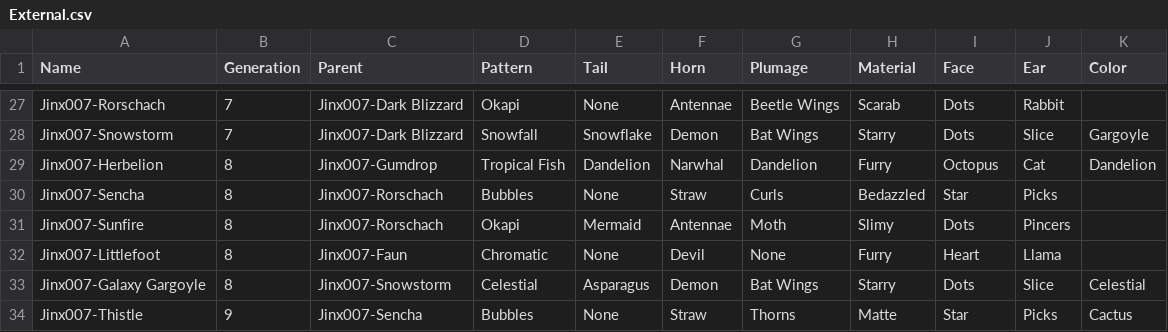
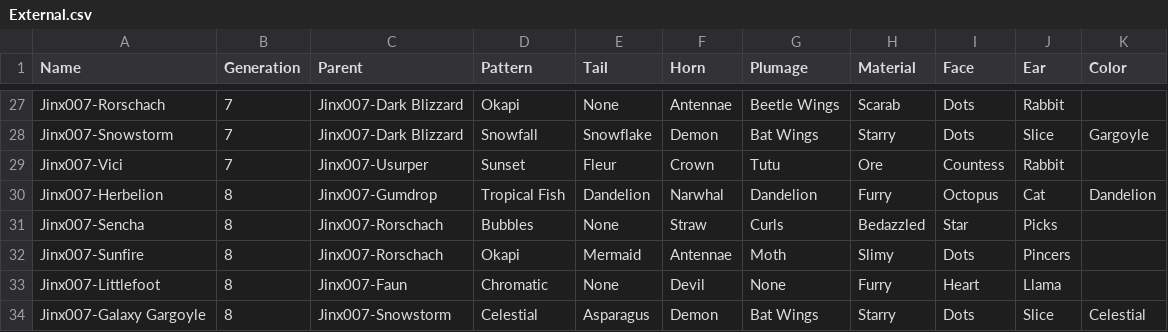
Before and after one commit to g1ddy/PeridotArchetypeFinder, a CSV file: assets/External.csv, drawn as a sheet; only a part is shown, gaps mark what is left out; the shorter side is filled out with more unchanged rows; the diff names each change by its address in the sheet, - before the commit and + after, or states it on an @@ line.

Commit message:
Update External.csv

```diff
--- a/assets/External.csv
+++ b/assets/External.csv
+row 29: Jinx007-Vici | 7 | Jinx007-Usurper | Sunset | Fleur | Crown | Tutu | Ore | Countess | Rabbit
```
